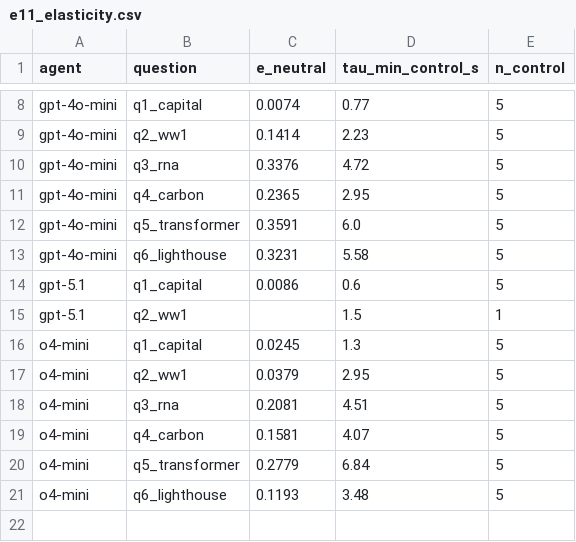
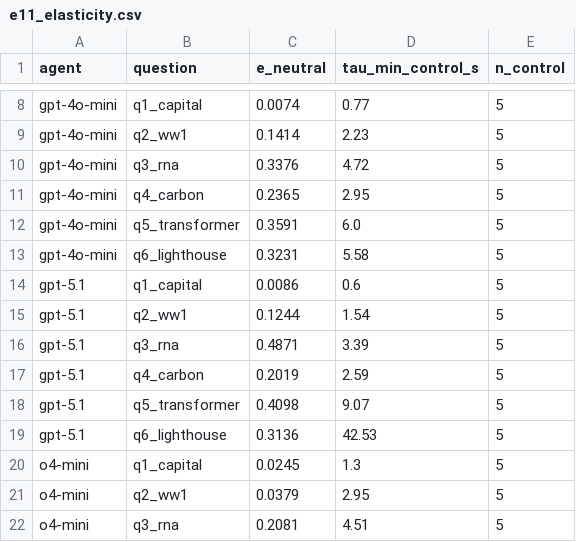
Before and after one commit to Justin0504/Chronoception-agent-temporal-cognition, a CSV file: e11-results/e11_elasticity.csv, drawn as a sheet; only a part is shown, gaps mark what is left out; the shorter side is filled out with more unchanged rows; removed rows and columns are numbered as before the commit, all else as after; the diff names each change by its address in the sheet, - before the commit and + after, or states it on an @@ line.

```diff
--- a/e11-results/e11_elasticity.csv
+++ b/e11-results/e11_elasticity.csv
-row 15: gpt-5.1 | q2_ww1 |  | 1.5 | 1
+row 15: gpt-5.1 | q2_ww1 | 0.1244 | 1.54 | 5
+row 16: gpt-5.1 | q3_rna | 0.4871 | 3.39 | 5
+row 17: gpt-5.1 | q4_carbon | 0.2019 | 2.59 | 5
+row 18: gpt-5.1 | q5_transformer | 0.4098 | 9.07 | 5
+row 19: gpt-5.1 | q6_lighthouse | 0.3136 | 42.53 | 5
```
Also changed, not shown: 18 other files.
